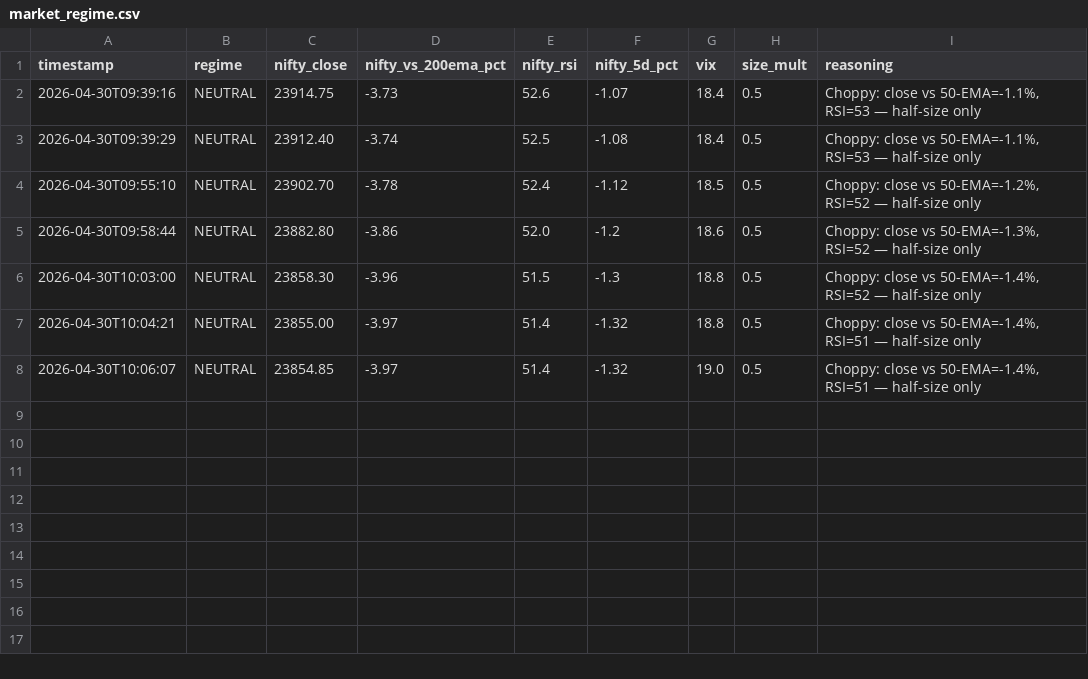
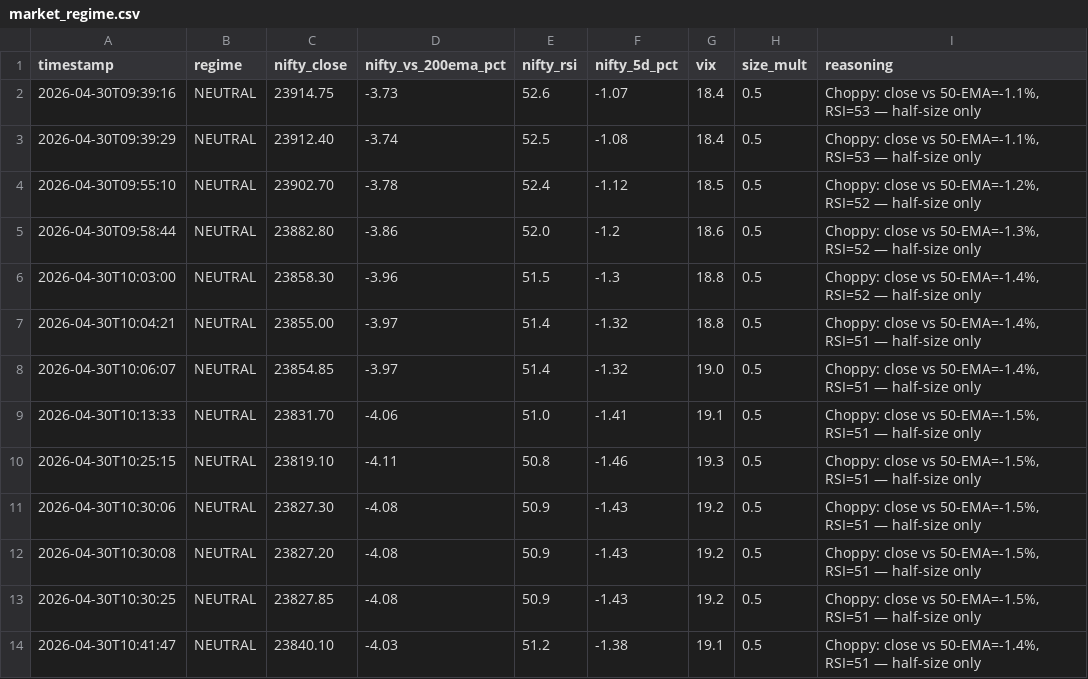
Before and after one commit to carahuldang-lab/rda-stock-trading, a CSV file: data/market_regime.csv, drawn as a sheet.

```diff
--- a/data/market_regime.csv
+++ b/data/market_regime.csv
@@ -8 +8,7 @@ timestamp,regime,nifty_close,nifty_vs_200ema_pct,nifty_rsi,nifty_5d_pct,vix,size
 2026-04-30T10:06:07,NEUTRAL,23854.85,-3.97,51.4,-1.32,19.0,0.5,"Choppy: close vs 50-EMA=-1.4%, RSI=51 — half-size only"
+2026-04-30T10:13:33,NEUTRAL,23831.70,-4.06,51.0,-1.41,19.1,0.5,"Choppy: close vs 50-EMA=-1.5%, RSI=51 — half-size only"
+2026-04-30T10:25:15,NEUTRAL,23819.10,-4.11,50.8,-1.46,19.3,0.5,"Choppy: close vs 50-EMA=-1.5%, RSI=51 — half-size only"
+2026-04-30T10:30:06,NEUTRAL,23827.30,-4.08,50.9,-1.43,19.2,0.5,"Choppy: close vs 50-EMA=-1.5%, RSI=51 — half-size only"
+2026-04-30T10:30:08,NEUTRAL,23827.20,-4.08,50.9,-1.43,19.2,0.5,"Choppy: close vs 50-EMA=-1.5%, RSI=51 — half-size only"
+2026-04-30T10:30:25,NEUTRAL,23827.85,-4.08,50.9,-1.43,19.2,0.5,"Choppy: close vs 50-EMA=-1.5%, RSI=51 — half-size only"
+2026-04-30T10:41:47,NEUTRAL,23840.10,-4.03,51.2,-1.38,19.1,0.5,"Choppy: close vs 50-EMA=-1.4%, RSI=51 — half-size only"
```
Also changed, not shown: data/equity.csv, data/positions.csv, 11 other files.
